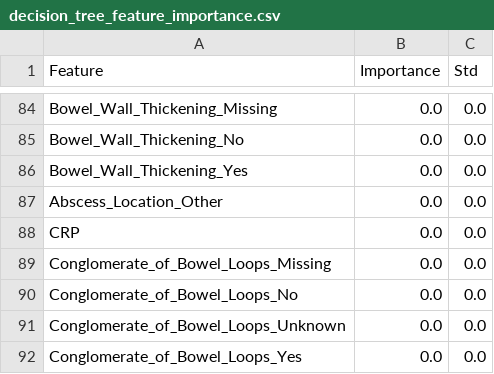
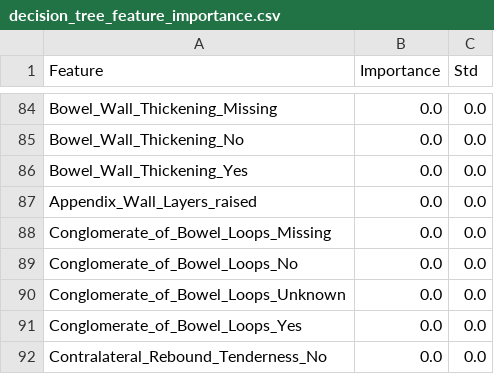
Before and after one commit to Balmaaa/DiagnosisPredictionForPediatricAppendicitis, a CSV file: 05_Decision Trees/decision_tree_feature_importance.csv, drawn as a sheet; only a part is shown, gaps mark what is left out; the shorter side is filled out with more unchanged rows; the diff covers the shown part only.

Commit message:
Removed Split Restriction and Increased Max Depth for Decision Trees

```diff
--- a/05_Decision Trees/decision_tree_feature_importance.csv
+++ b/05_Decision Trees/decision_tree_feature_importance.csv
@@ -86,4 +86,3 @@ Bowel_Wall_Thickening_No,0.0,0.0
 Bowel_Wall_Thickening_Yes,0.0,0.0
-Abscess_Location_Other,0.0,0.0
-CRP,0.0,0.0
+Appendix_Wall_Layers_raised,0.0,0.0
 Conglomerate_of_Bowel_Loops_Missing,0.0,0.0
```
Also changed, not shown: 14 added rows, 13 removed rows, 61 moved rows and 6 edited cells elsewhere in this file, 6 other files.
